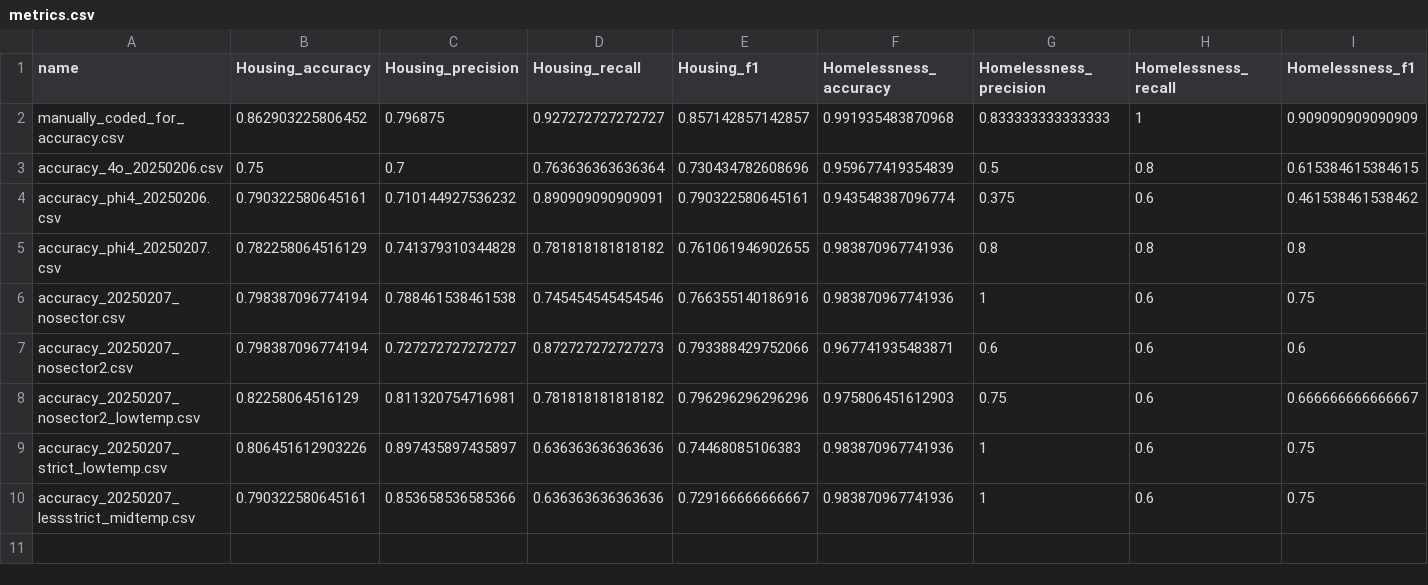
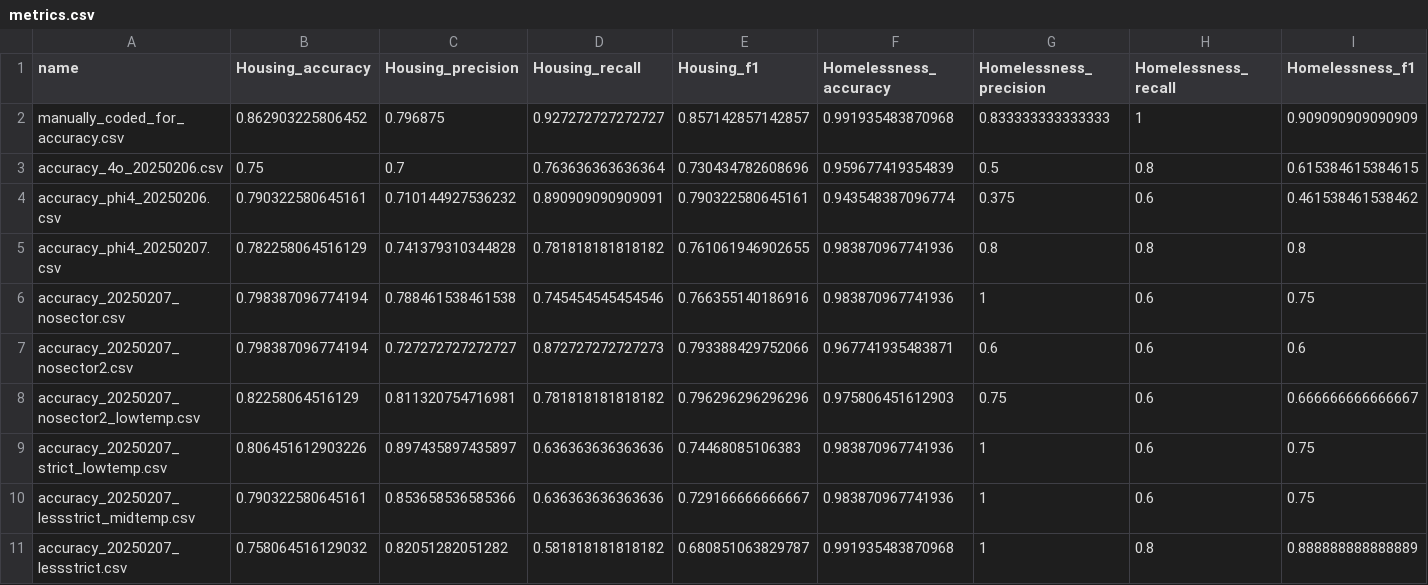
Before and after one commit to akmiller01/HFHI-virtual-policy-marker, a CSV file: output/metrics.csv, drawn as a sheet; only a part is shown; rows hold the shown columns only; the diff names each change by its address in the sheet, - before the commit and + after, or states it on an @@ line.

```diff
--- a/output/metrics.csv
+++ b/output/metrics.csv
+row 11: accuracy_20250207_lessstrict.csv | 0.758064516129032 | 0.82051282051282 | 0.581818181818182 | 0.680851063829787 | 0.991935483870968 | 1 | 0.8 | 0.888888888888889
```
Also changed, not shown: 4 other files.
